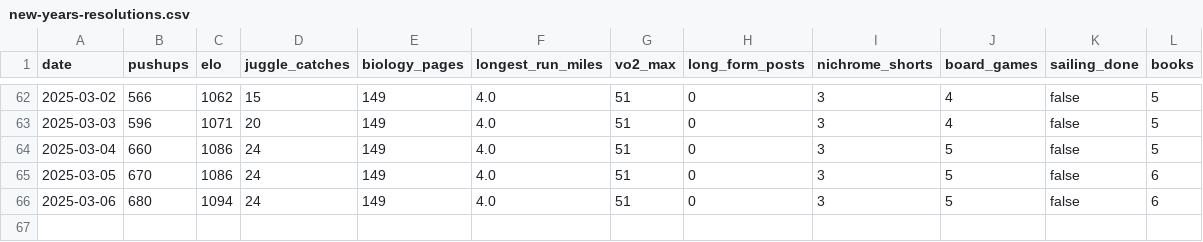
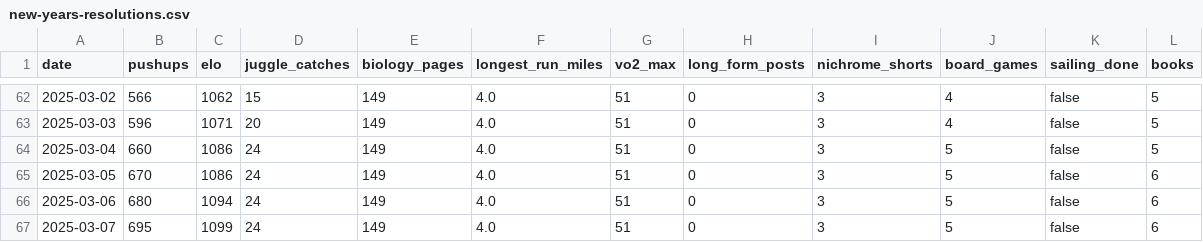
Before and after one commit to Arun2642/arunjohnson-site, a CSV file: data/new-years-resolutions.csv, drawn as a sheet; only a part is shown, gaps mark what is left out; the diff names each change by its address in the sheet, - before the commit and + after, or states it on an @@ line.

Commit message:
Updated resolutions data

```diff
--- a/data/new-years-resolutions.csv
+++ b/data/new-years-resolutions.csv
+row 67: 2025-03-07 | 695 | 1099 | 24 | 149 | 4.0 | 51 | 0 | 3 | 5 | false | 6
```
